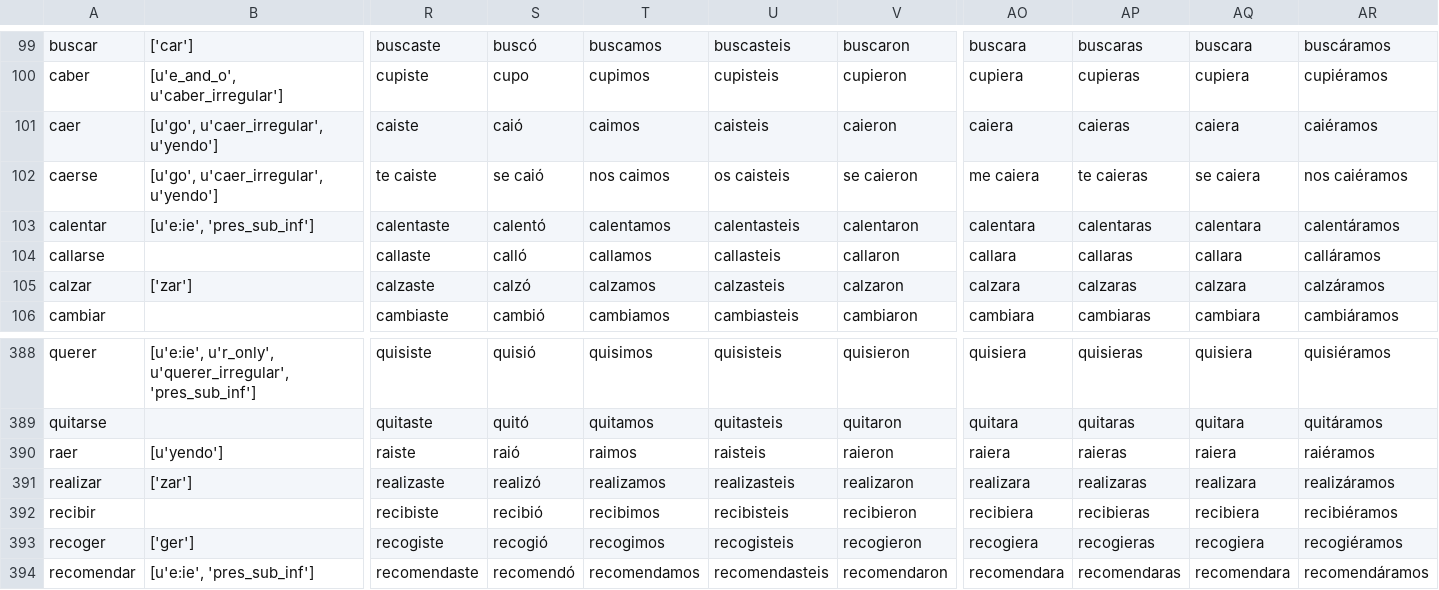
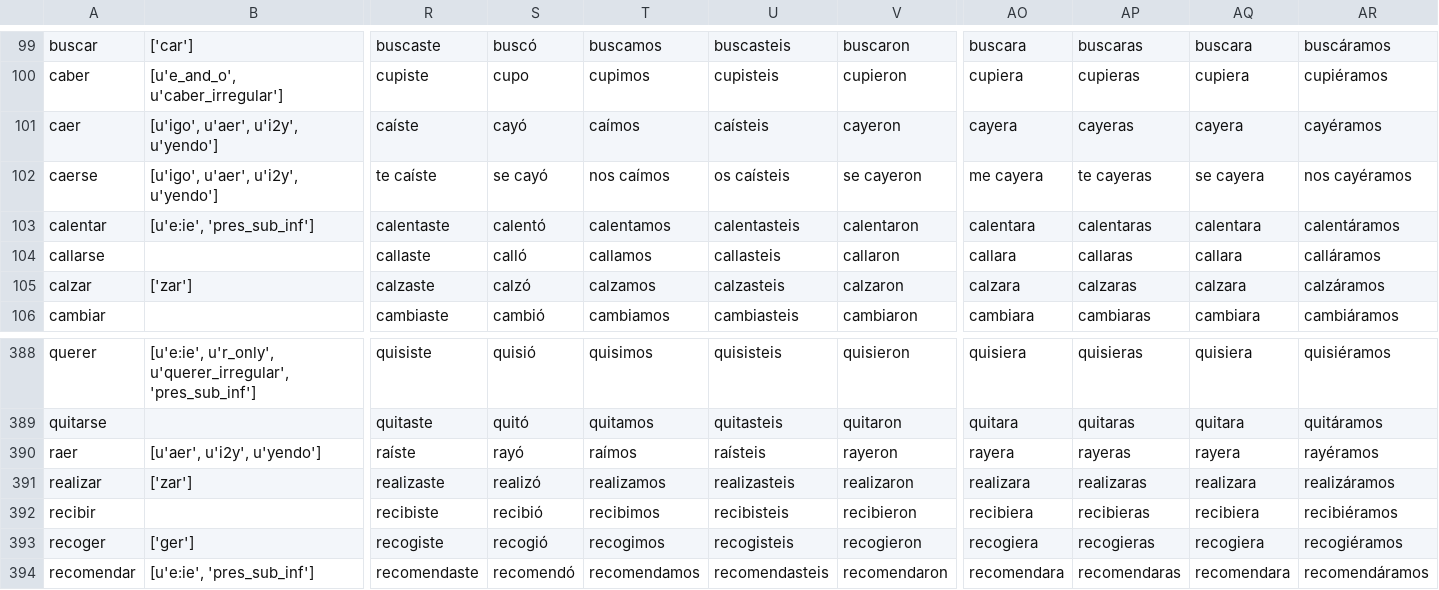
Before and after one commit to patmoore/anki-conjugate-spanish, a CSV file: conjugate_spanish/expanded/501verbs-expanded.csv, drawn as a sheet; only a part is shown, gaps mark what is left out; the diff covers the shown part only; the diff names each change by its address in the sheet, - before the commit and + after, or states it on an @@ line.

```diff
--- a/conjugate_spanish/expanded/501verbs-expanded.csv
+++ b/conjugate_spanish/expanded/501verbs-expanded.csv
-B101:B102: [u'go', u'caer_irregular', u'yendo']
+B101:B102: [u'igo', u'aer', u'i2y', u'yendo']
-R101: caiste
+R101: caíste
-S101: caió
+S101: cayó
-T101: caimos
+T101: caímos
-U101: caisteis
+U101: caísteis
-V101: caieron
+V101: cayeron
-AO101: caiera
+AO101: cayera
-AP101: caieras
+AP101: cayeras
-AQ101: caiera
+AQ101: cayera
-AR101: caiéramos
+AR101: cayéramos
-R102: te caiste
+R102: te caíste
-S102: se caió
+S102: se cayó
-T102: nos caimos
+T102: nos caímos
-U102: os caisteis
+U102: os caísteis
-V102: se caieron
+V102: se cayeron
-AO102: me caiera
+AO102: me cayera
-AP102: te caieras
+AP102: te cayeras
-AQ102: se caiera
+AQ102: se cayera
-AR102: nos caiéramos
+AR102: nos cayéramos
-B390: [u'yendo']
+B390: [u'aer', u'i2y', u'yendo']
-R390: raiste
+R390: raíste
-S390: raió
+S390: rayó
-T390: raimos
+T390: raímos
-U390: raisteis
+U390: raísteis
-V390: raieron
+V390: rayeron
-AO390: raiera
+AO390: rayera
-AP390: raieras
+AP390: rayeras
-AQ390: raiera
+AQ390: rayera
-AR390: raiéramos
+AR390: rayéramos
```
Also changed, not shown: 102 edited cells elsewhere in this file, conjugate_spanish/dictionaries/501verbs.csv, 2 other files.
